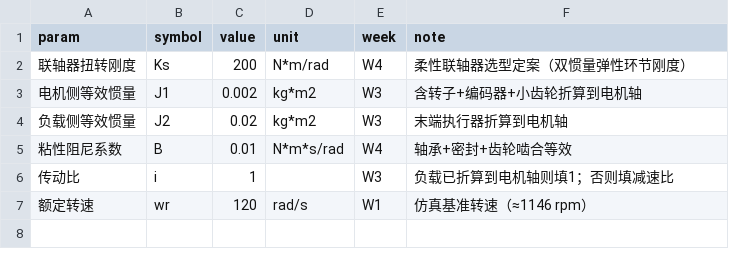
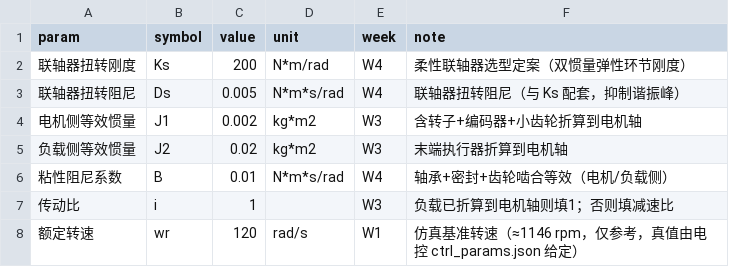
Before and after one commit to xxxr2007/srt-Multi-motor-cooperative-control, a CSV file: data/shared/mech_deliverables.csv, drawn as a sheet.

Commit message:
docs+data+tools: SRT 滚动改进与废弃 xlsx 链路清理
- three_month_plan 增 §八 软件工具链 / §九 本科生 Day-1 上手清单
- 统一为 CSV 单一数据源（mech_deliverables.csv → sync → merge）
- innovation 增 §五 方向提示 / §六 最新研究 / §七 文献网站 + 申报书草稿
- 删除废弃 xlsx 参数链路（脚本/模板/占位 .gitkeep）
- sync 脚本重写：utf-8-sig 修 BOM + 自动调 merge + 带宽缺口提醒
- weekly_tasks / collaboration / rules / 周报 交叉引用与验收口径对齐

```diff
--- a/data/shared/mech_deliverables.csv
+++ b/data/shared/mech_deliverables.csv
@@ -2,6 +2,7 @@
 联轴器扭转刚度,Ks,200,N*m/rad,W4,柔性联轴器选型定案（双惯量弹性环节刚度）
+联轴器扭转阻尼,Ds,0.005,N*m*s/rad,W4,联轴器扭转阻尼（与 Ks 配套，抑制谐振峰）
 电机侧等效惯量,J1,0.002,kg*m2,W3,含转子+编码器+小齿轮折算到电机轴
 负载侧等效惯量,J2,0.02,kg*m2,W3,末端执行器折算到电机轴
-粘性阻尼系数,B,0.01,N*m*s/rad,W4,轴承+密封+齿轮啮合等效
+粘性阻尼系数,B,0.01,N*m*s/rad,W4,轴承+密封+齿轮啮合等效（电机/负载侧）
 传动比,i,1,,W3,负载已折算到电机轴则填1；否则填减速比
-额定转速,wr,120,rad/s,W1,仿真基准转速（≈1146 rpm）
+额定转速,wr,120,rad/s,W1,仿真基准转速（≈1146 rpm，仅参考，真值由电控 ctrl_params.json 给定）
```
Also changed, not shown: 17 other files.
